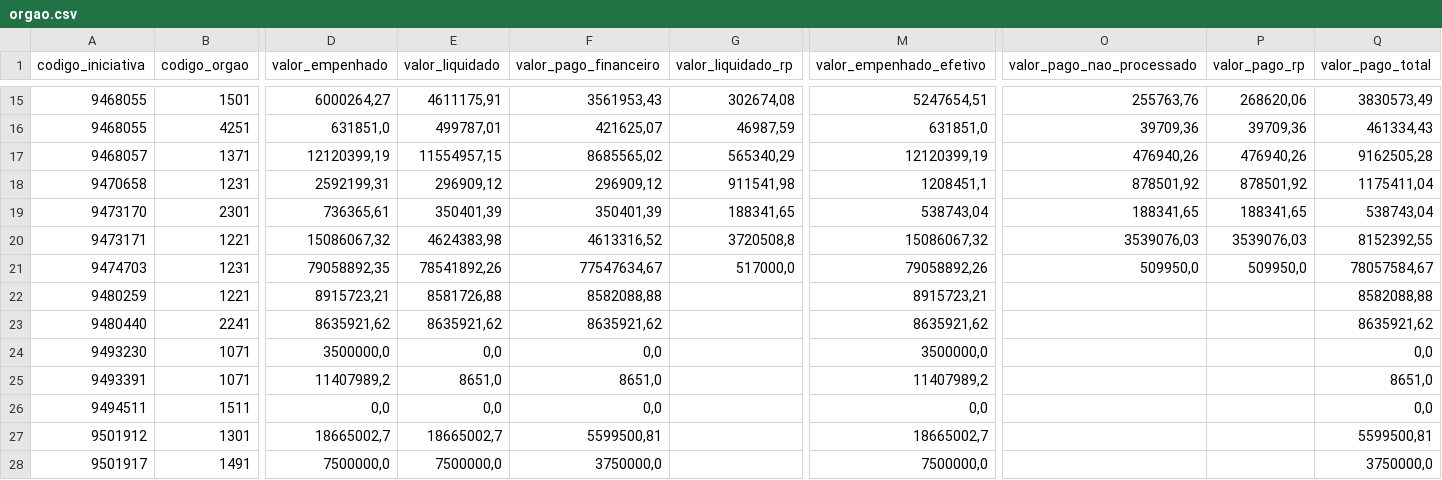
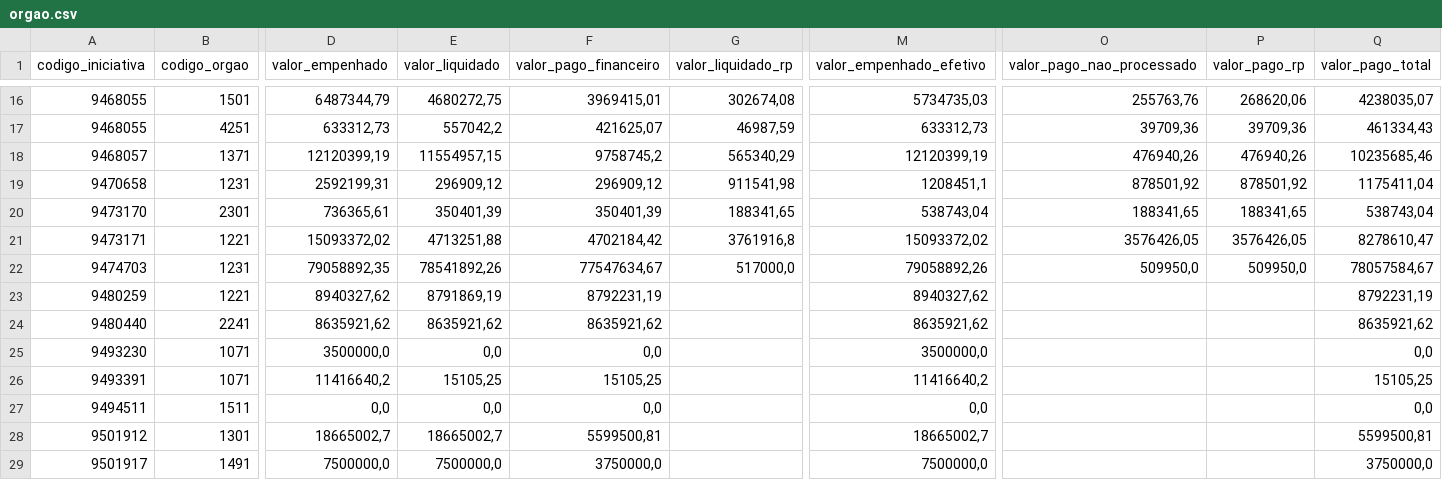
Before and after one commit to transparencia-mg/portal_acordo_reparacao_rio_doce, a CSV file: dataset/data/orgao.csv, drawn as a sheet; only a part is shown, gaps mark what is left out; addresses are those after the commit; the diff covers the shown part only; the diff names each change by its address in the sheet, - before the commit and + after, or states it on an @@ line.

```diff
--- a/dataset/data/orgao.csv
+++ b/dataset/data/orgao.csv
-D16 (valor_empenhado): 6000264,27
+D16 (valor_empenhado): 6487344,79
-E16 (valor_liquidado): 4611175,91
+E16 (valor_liquidado): 4680272,75
-F16 (valor_pago_financeiro): 3561953,43
+F16 (valor_pago_financeiro): 3969415,01
-M16 (valor_empenhado_efetivo): 5247654,51
+M16 (valor_empenhado_efetivo): 5734735,03
-Q16 (valor_pago_total): 3830573,49
+Q16 (valor_pago_total): 4238035,07
-D17 (valor_empenhado): 631851,0
+D17 (valor_empenhado): 633312,73
-E17 (valor_liquidado): 499787,01
+E17 (valor_liquidado): 557042,2
-M17 (valor_empenhado_efetivo): 631851,0
+M17 (valor_empenhado_efetivo): 633312,73
-F18 (valor_pago_financeiro): 8685565,02
+F18 (valor_pago_financeiro): 9758745,2
-Q18 (valor_pago_total): 9162505,28
+Q18 (valor_pago_total): 10235685,46
-D21 (valor_empenhado): 15086067,32
+D21 (valor_empenhado): 15093372,02
-E21 (valor_liquidado): 4624383,98
+E21 (valor_liquidado): 4713251,88
-F21 (valor_pago_financeiro): 4613316,52
+F21 (valor_pago_financeiro): 4702184,42
-G21 (valor_liquidado_rp): 3720508,8
+G21 (valor_liquidado_rp): 3761916,8
-M21 (valor_empenhado_efetivo): 15086067,32
+M21 (valor_empenhado_efetivo): 15093372,02
-O21 (valor_pago_nao_processado): 3539076,03
+O21 (valor_pago_nao_processado): 3576426,05
-P21 (valor_pago_rp): 3539076,03
+P21 (valor_pago_rp): 3576426,05
-Q21 (valor_pago_total): 8152392,55
+Q21 (valor_pago_total): 8278610,47
-D23 (valor_empenhado): 8915723,21
+D23 (valor_empenhado): 8940327,62
-E23 (valor_liquidado): 8581726,88
+E23 (valor_liquidado): 8791869,19
-F23 (valor_pago_financeiro): 8582088,88
+F23 (valor_pago_financeiro): 8792231,19
-M23 (valor_empenhado_efetivo): 8915723,21
+M23 (valor_empenhado_efetivo): 8940327,62
-Q23 (valor_pago_total): 8582088,88
+Q23 (valor_pago_total): 8792231,19
-D26 (valor_empenhado): 11407989,2
+D26 (valor_empenhado): 11416640,2
-E26 (valor_liquidado): 8651,0
+E26 (valor_liquidado): 15105,25
-F26 (valor_pago_financeiro): 8651,0
+F26 (valor_pago_financeiro): 15105,25
-M26 (valor_empenhado_efetivo): 11407989,2
+M26 (valor_empenhado_efetivo): 11416640,2
-Q26 (valor_pago_total): 8651,0
+Q26 (valor_pago_total): 15105,25
```
Also changed, not shown: 1 added row and 29 edited cells elsewhere in this file, dataset/data/empenho.csv, 1 other file.
